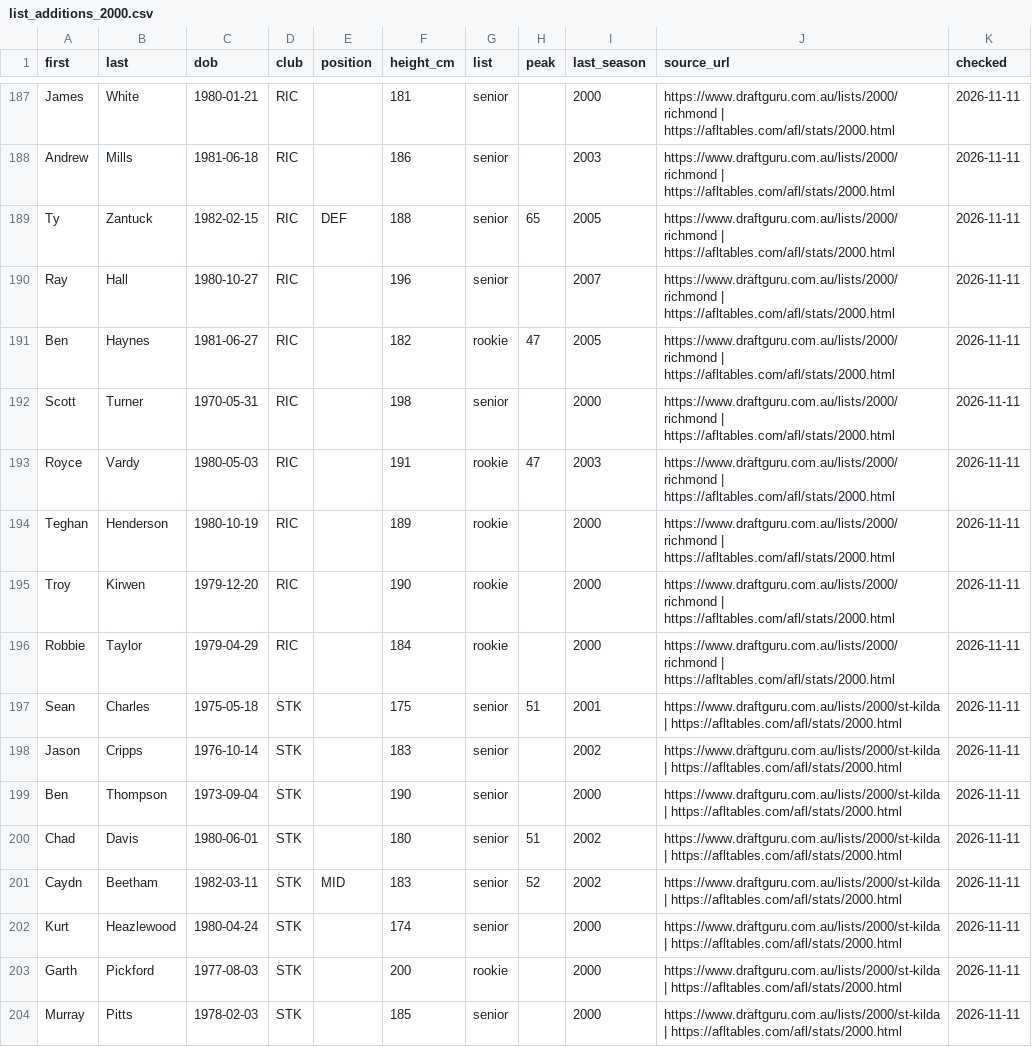
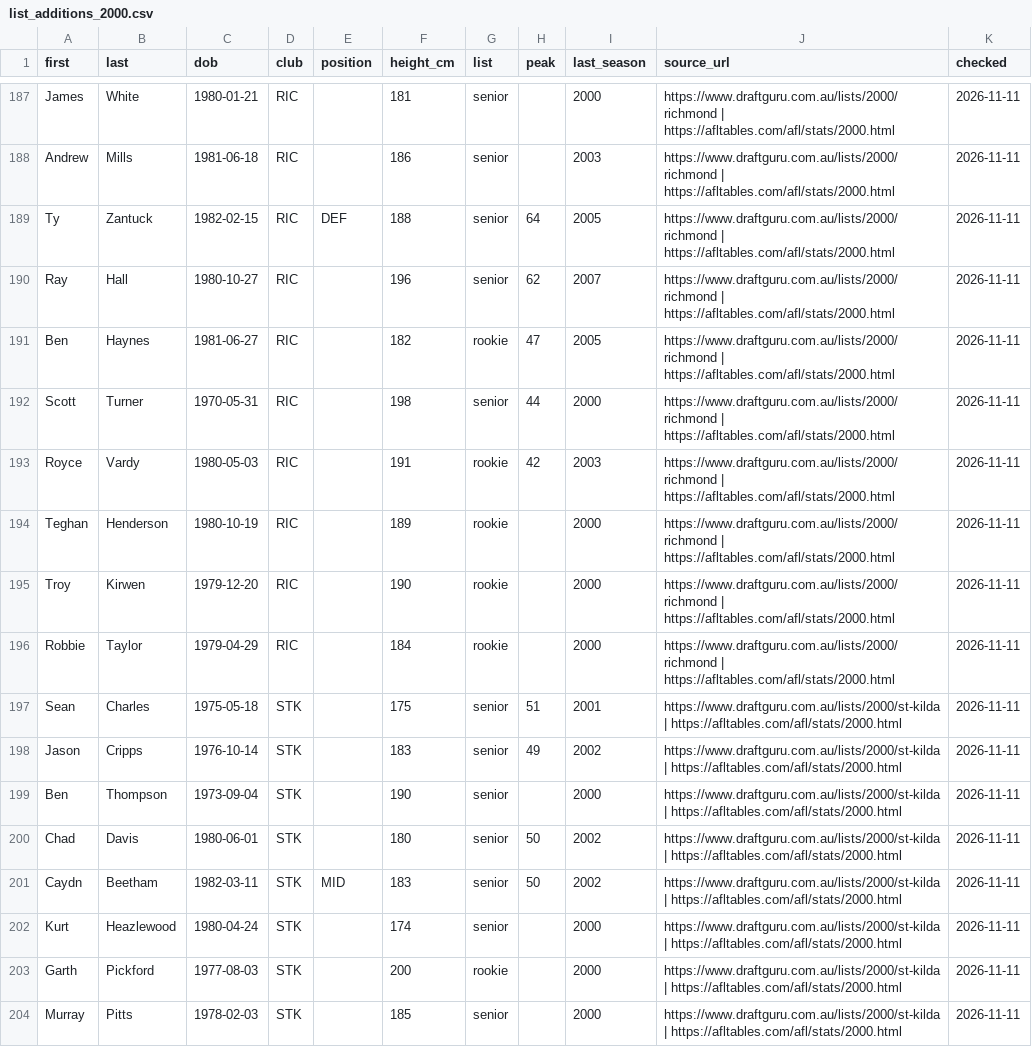
Before and after one commit to aussierulesdynasties/Afl-auto-battler, a CSV file: data/legacy/2000/list_additions_2000.csv, drawn as a sheet; only a part is shown, gaps mark what is left out; the diff covers the shown part only.

```diff
--- a/data/legacy/2000/list_additions_2000.csv
+++ b/data/legacy/2000/list_additions_2000.csv
@@ -188,7 +188,7 @@ James,White,1980-01-21,RIC,,181,senior,,2000,https://www.draftguru.com.au/lists/
 Andrew,Mills,1981-06-18,RIC,,186,senior,,2003,https://www.draftguru.com.au/lists/2000/richmond | https://afltables.com/afl/stats/2000.html,2026-11-11
-Ty,Zantuck,1982-02-15,RIC,DEF,188,senior,65,2005,https://www.draftguru.com.au/lists/2000/richmond | https://afltables.com/afl/stats/2000.html,2026-11-11
-Ray,Hall,1980-10-27,RIC,,196,senior,,2007,https://www.draftguru.com.au/lists/2000/richmond | https://afltables.com/afl/stats/2000.html,2026-11-11
+Ty,Zantuck,1982-02-15,RIC,DEF,188,senior,64,2005,https://www.draftguru.com.au/lists/2000/richmond | https://afltables.com/afl/stats/2000.html,2026-11-11
+Ray,Hall,1980-10-27,RIC,,196,senior,62,2007,https://www.draftguru.com.au/lists/2000/richmond | https://afltables.com/afl/stats/2000.html,2026-11-11
 Ben,Haynes,1981-06-27,RIC,,182,rookie,47,2005,https://www.draftguru.com.au/lists/2000/richmond | https://afltables.com/afl/stats/2000.html,2026-11-11
-Scott,Turner,1970-05-31,RIC,,198,senior,,2000,https://www.draftguru.com.au/lists/2000/richmond | https://afltables.com/afl/stats/2000.html,2026-11-11
-Royce,Vardy,1980-05-03,RIC,,191,rookie,47,2003,https://www.draftguru.com.au/lists/2000/richmond | https://afltables.com/afl/stats/2000.html,2026-11-11
+Scott,Turner,1970-05-31,RIC,,198,senior,44,2000,https://www.draftguru.com.au/lists/2000/richmond | https://afltables.com/afl/stats/2000.html,2026-11-11
+Royce,Vardy,1980-05-03,RIC,,191,rookie,42,2003,https://www.draftguru.com.au/lists/2000/richmond | https://afltables.com/afl/stats/2000.html,2026-11-11
 Teghan,Henderson,1980-10-19,RIC,,189,rookie,,2000,https://www.draftguru.com.au/lists/2000/richmond | https://afltables.com/afl/stats/2000.html,2026-11-11
@@ -197,6 +197,6 @@ Robbie,Taylor,1979-04-29,RIC,,184,rookie,,2000,https://www.draftguru.com.au/list
 Sean,Charles,1975-05-18,STK,,175,senior,51,2001,https://www.draftguru.com.au/lists/2000/st-kilda | https://afltables.com/afl/stats/2000.html,2026-11-11
-Jason,Cripps,1976-10-14,STK,,183,senior,,2002,https://www.draftguru.com.au/lists/2000/st-kilda | https://afltables.com/afl/stats/2000.html,2026-11-11
+Jason,Cripps,1976-10-14,STK,,183,senior,49,2002,https://www.draftguru.com.au/lists/2000/st-kilda | https://afltables.com/afl/stats/2000.html,2026-11-11
 Ben,Thompson,1973-09-04,STK,,190,senior,,2000,https://www.draftguru.com.au/lists/2000/st-kilda | https://afltables.com/afl/stats/2000.html,2026-11-11
-Chad,Davis,1980-06-01,STK,,180,senior,51,2002,https://www.draftguru.com.au/lists/2000/st-kilda | https://afltables.com/afl/stats/2000.html,2026-11-11
-Caydn,Beetham,1982-03-11,STK,MID,183,senior,52,2002,https://www.draftguru.com.au/lists/2000/st-kilda | https://afltables.com/afl/stats/2000.html,2026-11-11
+Chad,Davis,1980-06-01,STK,,180,senior,50,2002,https://www.draftguru.com.au/lists/2000/st-kilda | https://afltables.com/afl/stats/2000.html,2026-11-11
+Caydn,Beetham,1982-03-11,STK,MID,183,senior,50,2002,https://www.draftguru.com.au/lists/2000/st-kilda | https://afltables.com/afl/stats/2000.html,2026-11-11
 Kurt,Heazlewood,1980-04-24,STK,,174,senior,,2000,https://www.draftguru.com.au/lists/2000/st-kilda | https://afltables.com/afl/stats/2000.html,2026-11-11
```
Also changed, not shown: 104 edited cells elsewhere in this file, data/legacy/1990/history_1990.csv, data/legacy/1990/list_additions_1990.csv, 20 other files.
